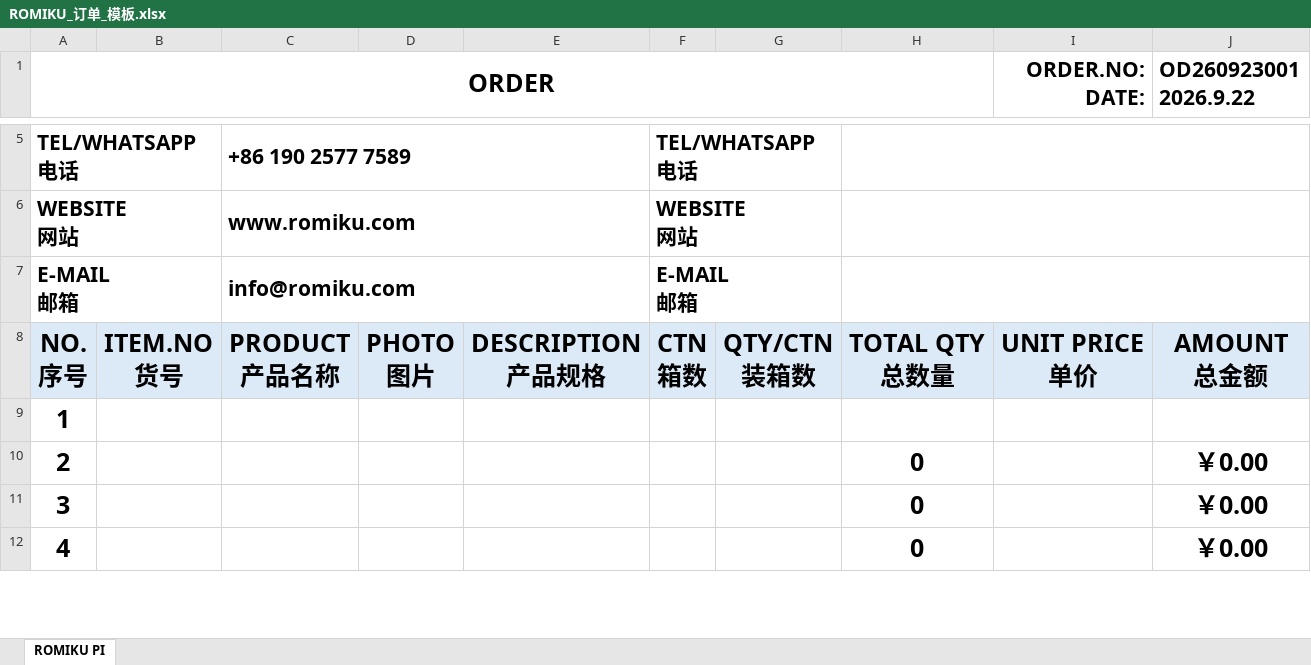
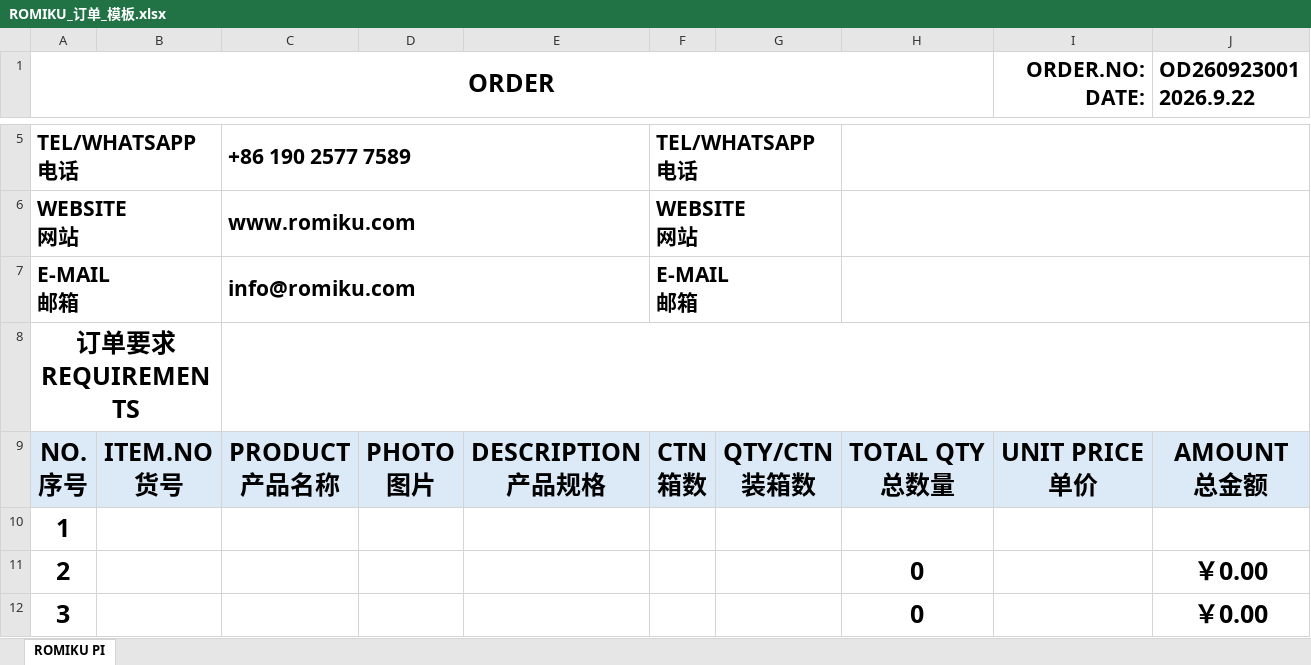
Before and after one commit to yf19961225-create/atomic-crm, an Excel workbook: src/assets/order-templates/ROMIKU_订单_模板.xlsx, sheet ROMIKU PI, drawn as a sheet; only a part is shown, gaps mark what is left out; the shorter side is filled out with more unchanged rows; values as stored, in another font and other column widths than the file's, no borders; charts and pictures not drawn; ↵ is a line break in a cell; the diff names each change by its address in the sheet, - before the commit and + after, or states it on an @@ line.

Commit message:
chore: adopt latest fixed order template

```diff
--- a/src/assets/order-templates/ROMIKU_订单_模板.xlsx (sheet ROMIKU PI)
+++ b/src/assets/order-templates/ROMIKU_订单_模板.xlsx (sheet ROMIKU PI)
+row 8: 订单要求 ↵ REQUIREMENTS
```
Also changed, not shown: 2 other files.
